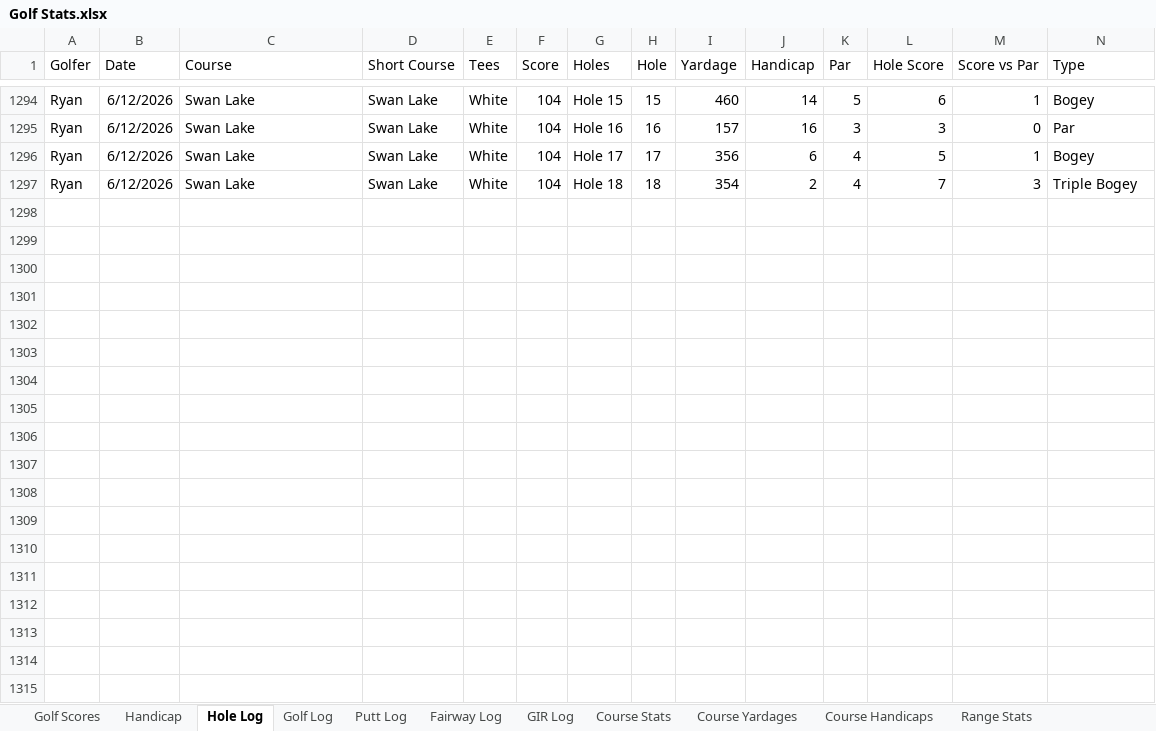
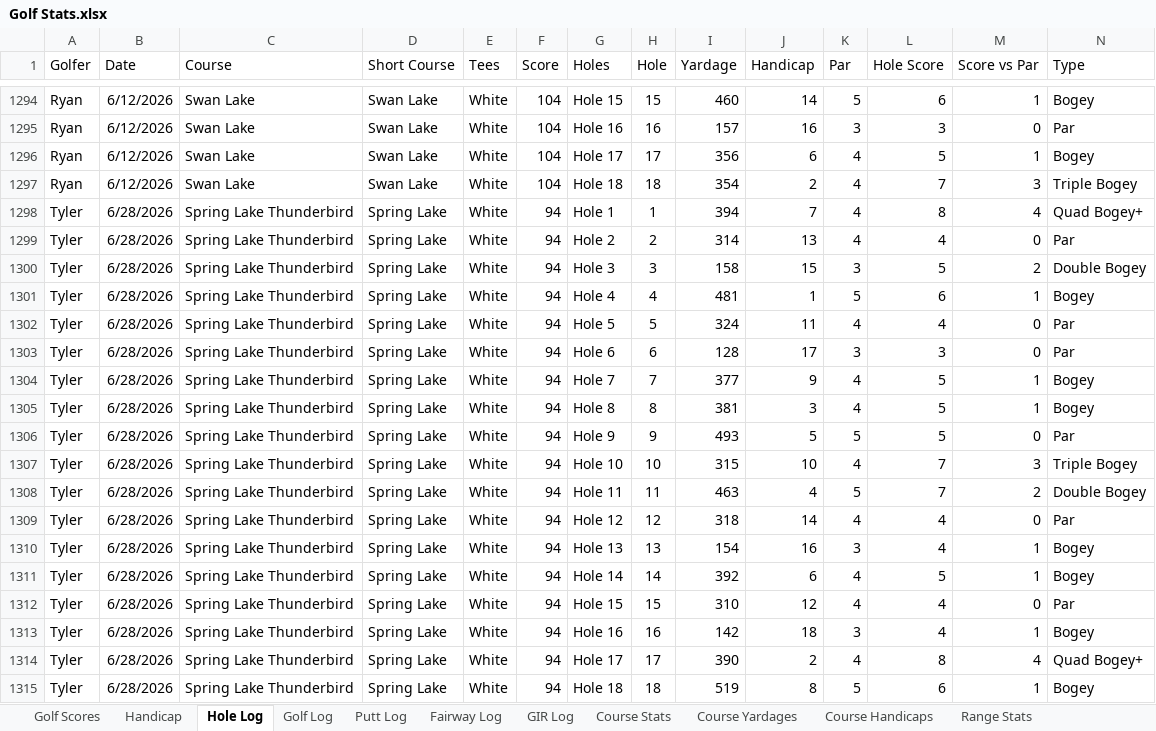
Before and after one commit to TylerGrossi/Golf-Stats, an Excel workbook: Golf Stats.xlsx, sheet Hole Log, drawn as a sheet; only a part is shown, gaps mark what is left out; values as stored, in another font and other column widths than the file's, no borders; rows hold the shown columns only; the diff covers the shown part only; the diff names each change by its address in the sheet, - before the commit and + after, or states it on an @@ line.

```diff
--- a/Golf Stats.xlsx (sheet Hole Log)
+++ b/Golf Stats.xlsx (sheet Hole Log)
+row 1298: Tyler | 6/28/2026 | Spring Lake Thunderbird | Spring Lake | White | 94 | Hole 1 | 1 | 394 | 7 | 4 | 8 | 4 | Quad Bogey+
+row 1299: Tyler | 6/28/2026 | Spring Lake Thunderbird | Spring Lake | White | 94 | Hole 2 | 2 | 314 | 13 | 4 | 4 | 0 | Par
+row 1300: Tyler | 6/28/2026 | Spring Lake Thunderbird | Spring Lake | White | 94 | Hole 3 | 3 | 158 | 15 | 3 | 5 | 2 | Double Bogey
+row 1301: Tyler | 6/28/2026 | Spring Lake Thunderbird | Spring Lake | White | 94 | Hole 4 | 4 | 481 | 1 | 5 | 6 | 1 | Bogey
+row 1302: Tyler | 6/28/2026 | Spring Lake Thunderbird | Spring Lake | White | 94 | Hole 5 | 5 | 324 | 11 | 4 | 4 | 0 | Par
+row 1303: Tyler | 6/28/2026 | Spring Lake Thunderbird | Spring Lake | White | 94 | Hole 6 | 6 | 128 | 17 | 3 | 3 | 0 | Par
+row 1304: Tyler | 6/28/2026 | Spring Lake Thunderbird | Spring Lake | White | 94 | Hole 7 | 7 | 377 | 9 | 4 | 5 | 1 | Bogey
+row 1305: Tyler | 6/28/2026 | Spring Lake Thunderbird | Spring Lake | White | 94 | Hole 8 | 8 | 381 | 3 | 4 | 5 | 1 | Bogey
+row 1306: Tyler | 6/28/2026 | Spring Lake Thunderbird | Spring Lake | White | 94 | Hole 9 | 9 | 493 | 5 | 5 | 5 | 0 | Par
+row 1307: Tyler | 6/28/2026 | Spring Lake Thunderbird | Spring Lake | White | 94 | Hole 10 | 10 | 315 | 10 | 4 | 7 | 3 | Triple Bogey
+row 1308: Tyler | 6/28/2026 | Spring Lake Thunderbird | Spring Lake | White | 94 | Hole 11 | 11 | 463 | 4 | 5 | 7 | 2 | Double Bogey
+row 1309: Tyler | 6/28/2026 | Spring Lake Thunderbird | Spring Lake | White | 94 | Hole 12 | 12 | 318 | 14 | 4 | 4 | 0 | Par
+row 1310: Tyler | 6/28/2026 | Spring Lake Thunderbird | Spring Lake | White | 94 | Hole 13 | 13 | 154 | 16 | 3 | 4 | 1 | Bogey
+row 1311: Tyler | 6/28/2026 | Spring Lake Thunderbird | Spring Lake | White | 94 | Hole 14 | 14 | 392 | 6 | 4 | 5 | 1 | Bogey
+row 1312: Tyler | 6/28/2026 | Spring Lake Thunderbird | Spring Lake | White | 94 | Hole 15 | 15 | 310 | 12 | 4 | 4 | 0 | Par
+row 1313: Tyler | 6/28/2026 | Spring Lake Thunderbird | Spring Lake | White | 94 | Hole 16 | 16 | 142 | 18 | 3 | 4 | 1 | Bogey
+row 1314: Tyler | 6/28/2026 | Spring Lake Thunderbird | Spring Lake | White | 94 | Hole 17 | 17 | 390 | 2 | 4 | 8 | 4 | Quad Bogey+
+row 1315: Tyler | 6/28/2026 | Spring Lake Thunderbird | Spring Lake | White | 94 | Hole 18 | 18 | 519 | 8 | 5 | 6 | 1 | Bogey
```
Also changed, not shown: 36 added rows and 1 edited cell elsewhere in this sheet, sheet Range Stats, sheet Golf Log, sheet Putt Log, sheet GIR Log, sheet Fairway Log, sheet Golf Scores, 4 more sheets, formulas that keep their value, club_ranges.xlsx, clustered_rounds.xlsx, 6 other files.
